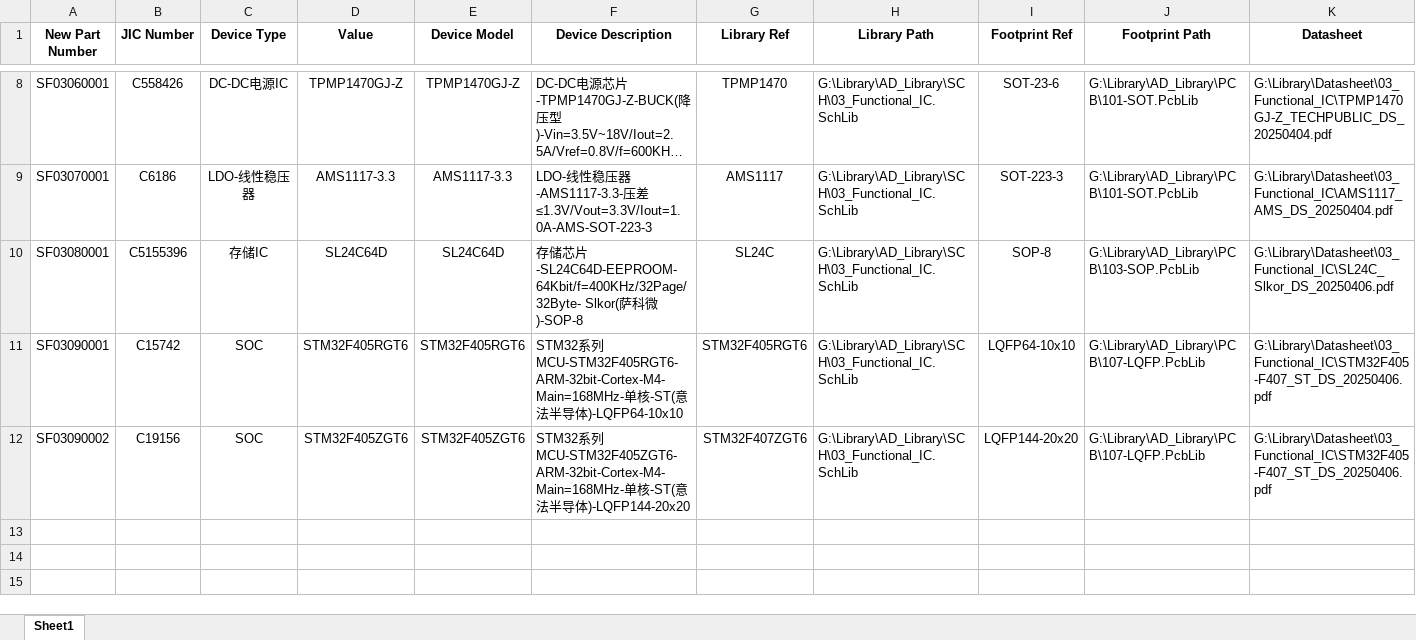
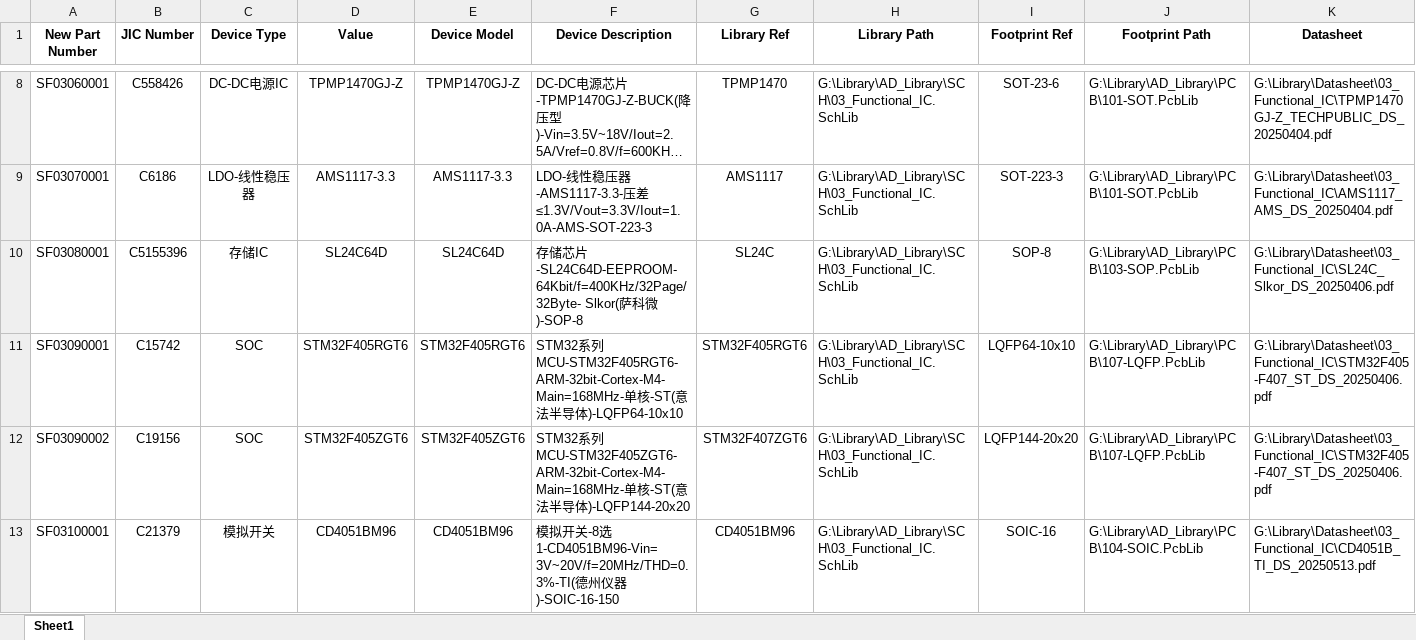
Before and after one commit to Summerele/Library, an Excel workbook: AD_Library/Excel/03_Functional_IC.xlsx, sheet Sheet1, drawn as a sheet; only a part is shown, gaps mark what is left out; long unchanged cells end in …; values as stored, in another font and other column widths than the file's, no borders; rows hold the shown columns only; the diff names each change by its address in the sheet, - before the commit and + after, or states it on an @@ line.

Commit message:
新增模拟开关器件CD4051BM96

```diff
--- a/AD_Library/Excel/03_Functional_IC.xlsx (sheet Sheet1)
+++ b/AD_Library/Excel/03_Functional_IC.xlsx (sheet Sheet1)
+row 13: SF03100001 | C21379 | 模拟开关 | CD4051BM96 | CD4051BM96 | 模拟开关-8选1-CD4051BM96-Vin=3V~20V/f=20MHz/THD=0.3%-TI(德州仪器)-SOIC-16-150 | CD4051BM96 | G:\Library\AD_Library\SCH\03_Functional_IC.SchLib | SOIC-16 | G:\Library\AD_Library\PCB\104-SOIC.PcbLib | G:\Library\Datasheet\03_Functional_IC\CD4051B_TI_DS_20250513.pdf
```
